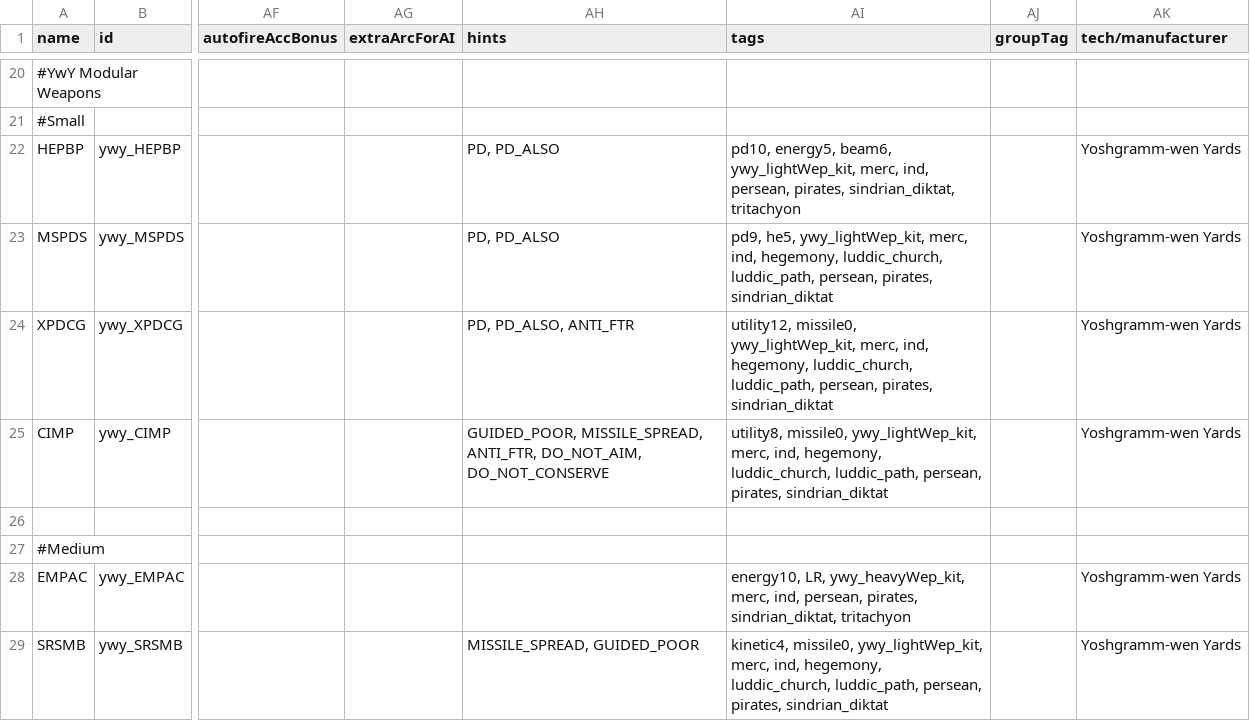
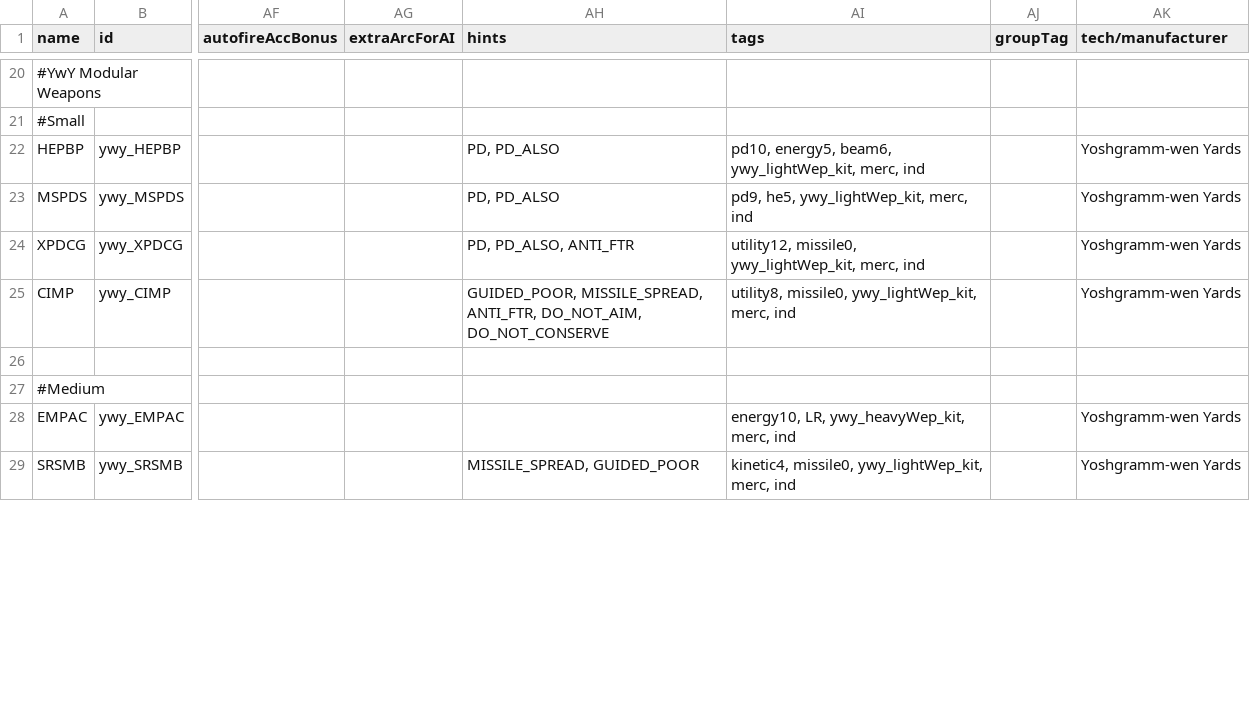
Before and after one commit to Clueless-Foolish-Surveyor/Yoshgramm-wen-Yard, a CSV file: data/weapons/weapon_data.csv, drawn as a sheet; only a part is shown, gaps mark what is left out; the diff covers the shown part only; the diff names each change by its address in the sheet, - before the commit and + after, or states it on an @@ line.

Commit message:
- Completely overhauled ship, fighter, and weapon distribution so that things like alternate Luohoff skins will properly appear.  - Forgot to add a missing, ",".
- Hopefully will not cause any save incompatibility?

- Updated mod_info.json.

```diff
--- a/data/weapons/weapon_data.csv
+++ b/data/weapons/weapon_data.csv
-AI22 (tags): …ywy_lightWep_kit, merc, ind, persean, pirates, sindrian_diktat, tritachyon
+AI22 (tags): …ywy_lightWep_kit, merc, ind
-AI23 (tags): …ywy_lightWep_kit, merc, ind, hegemony, luddic_church, luddic_path, persean, pirates, sindrian_diktat
+AI23 (tags): …ywy_lightWep_kit, merc, ind
-AI24 (tags): …ywy_lightWep_kit, merc, ind, hegemony, luddic_church, luddic_path, persean, pirates, sindrian_diktat
+AI24 (tags): …ywy_lightWep_kit, merc, ind
-AI25 (tags): …ywy_lightWep_kit, merc, ind, hegemony, luddic_church, luddic_path, persean, pirates, sindrian_diktat
+AI25 (tags): …ywy_lightWep_kit, merc, ind
-AI28 (tags): …ywy_heavyWep_kit, merc, ind, persean, pirates, sindrian_diktat, tritachyon
+AI28 (tags): …ywy_heavyWep_kit, merc, ind
-AI29 (tags): …ywy_lightWep_kit, merc, ind, hegemony, luddic_church, luddic_path, persean, pirates, sindrian_diktat
+AI29 (tags): …ywy_lightWep_kit, merc, ind
```
Also changed, not shown: 13 edited cells elsewhere in this file, data/hulls/ship_data.csv, data/hulls/wing_data.csv, 14 other files.
